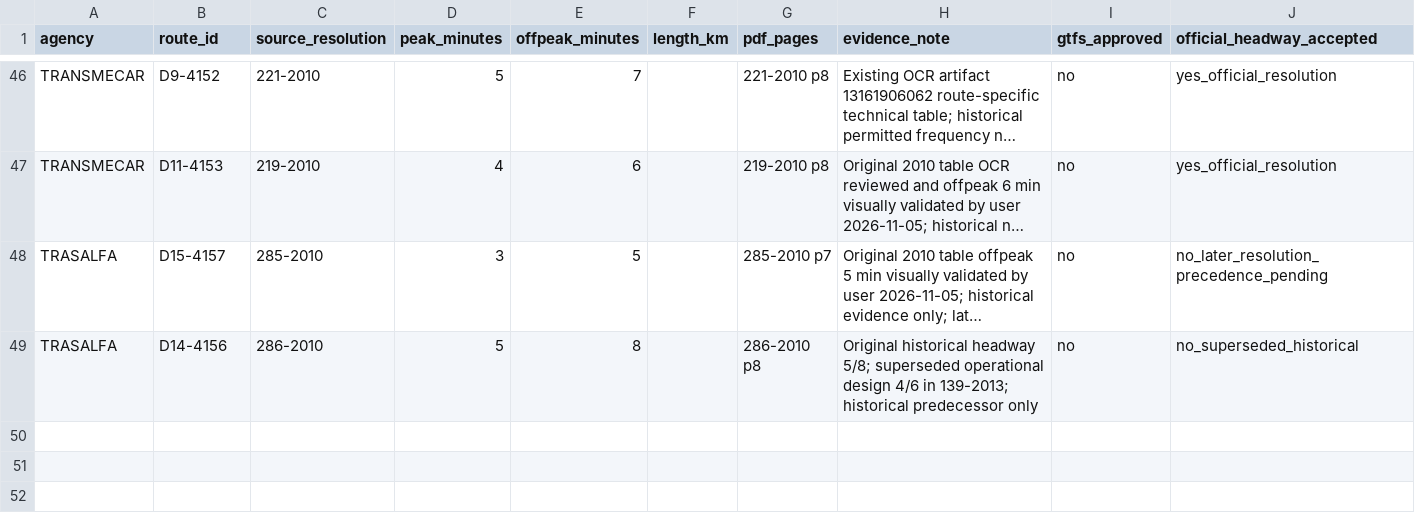
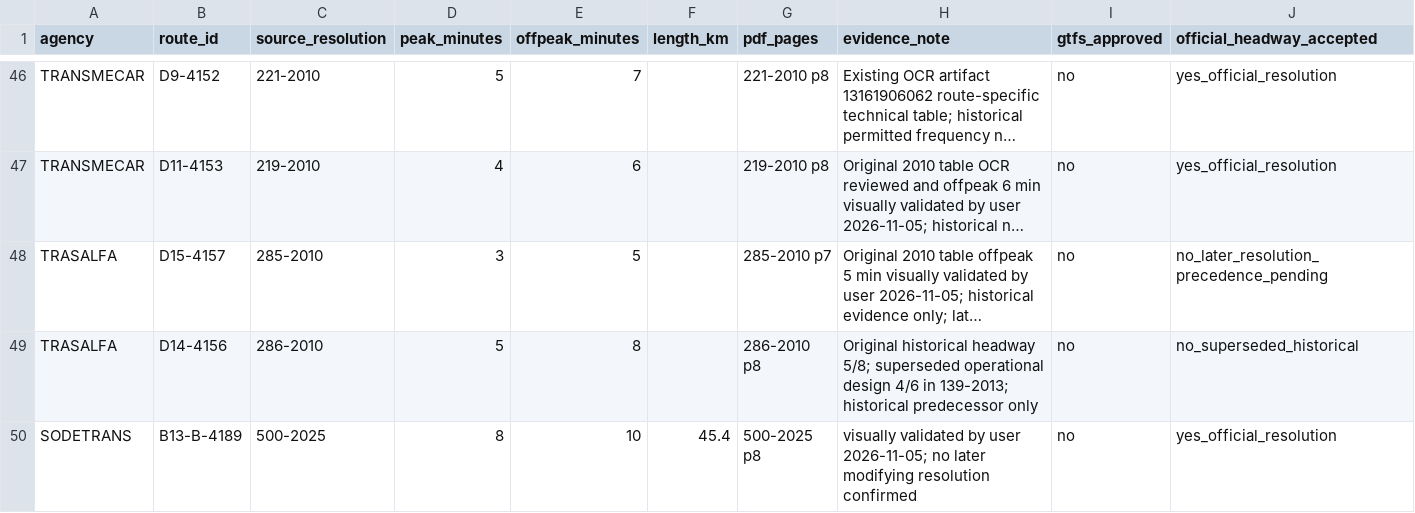
Before and after one commit to ColombiaTransit/gtfs-barranquilla-urbanas, a CSV file: sources/amb/gtfs_route_frequency_candidates_no_fleet_2026-11-02.csv, drawn as a sheet; only a part is shown, gaps mark what is left out; long unchanged cells end in …; rows hold the shown columns only; the diff names each change by its address in the sheet, - before the commit and + after, or states it on an @@ line.

Commit message:
Add validated B13-B-4189 500-2025 8/10 min official headways

```diff
--- a/sources/amb/gtfs_route_frequency_candidates_no_fleet_2026-11-02.csv
+++ b/sources/amb/gtfs_route_frequency_candidates_no_fleet_2026-11-02.csv
+row 50: SODETRANS | B13-B-4189 | 500-2025 | 8 | 10 | 45.4 | 500-2025 p8 | visually validated by user 2026-11-05; no later modifying resolution confirmed | no | yes_official_resolution
```
